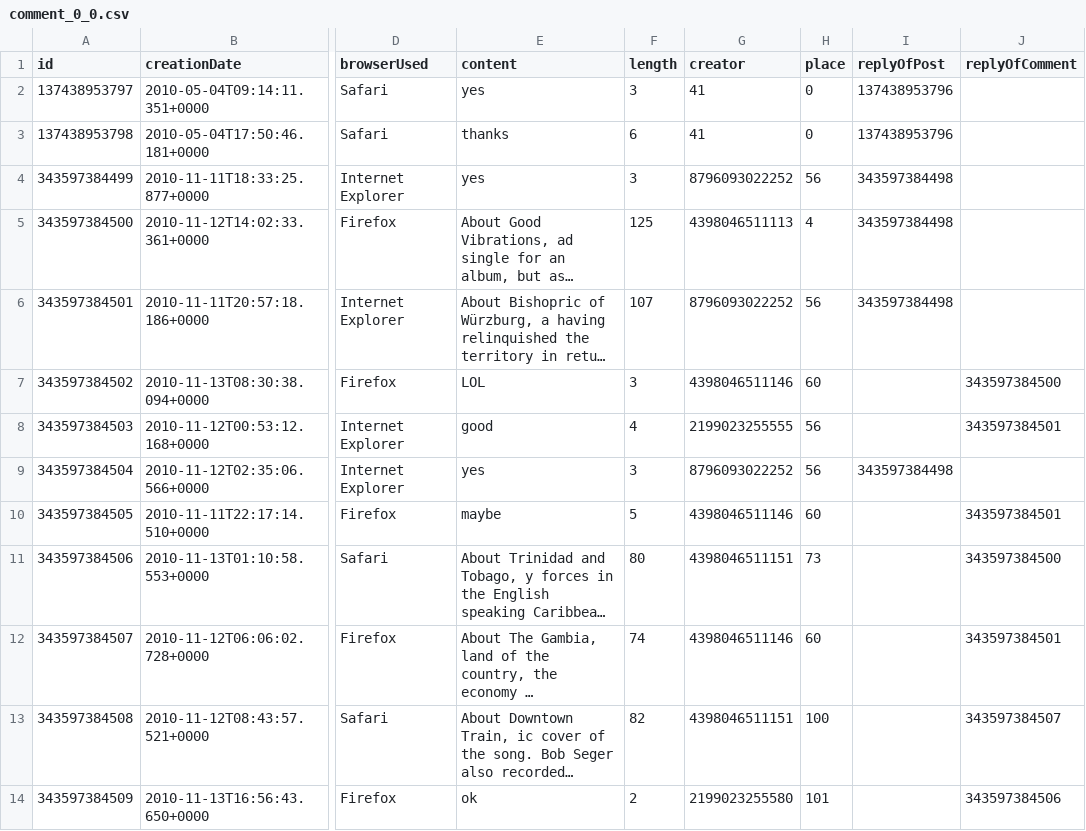
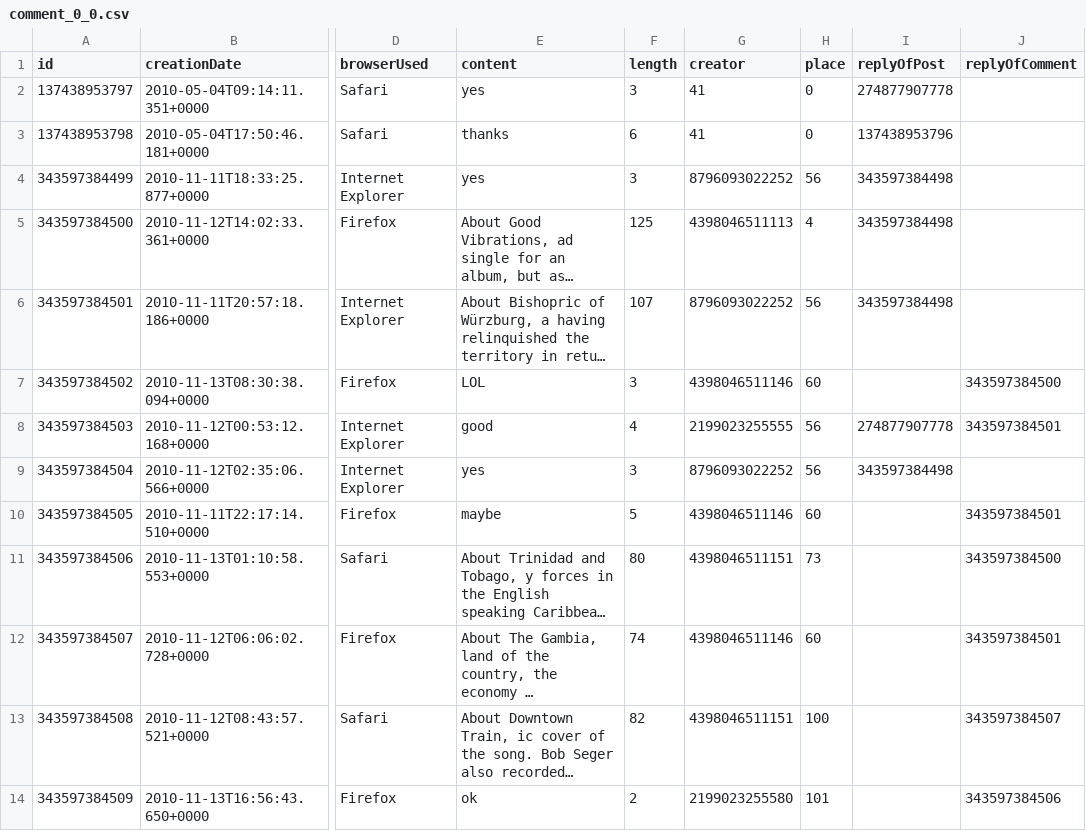
Before and after one commit to Lehel44/graphx-benchmark, a CSV file: GraphXBenchmark/src/main/resources/comment_0_0.csv, drawn as a sheet; only a part is shown, gaps mark what is left out; long unchanged cells end in …; the diff names each change by its address in the sheet, - before the commit and + after, or states it on an @@ line.

```diff
--- a/GraphXBenchmark/src/main/resources/comment_0_0.csv
+++ b/GraphXBenchmark/src/main/resources/comment_0_0.csv
-I2 (replyOfPost): 137438953796
+I2 (replyOfPost): 274877907778
-I8 (replyOfPost): (empty)
+I8 (replyOfPost): 274877907778
```
Also changed, not shown: GraphXBenchmark/out/production/resources/comment_0_0.csv, GraphXBenchmark/out/production/resources/person_0_0.csv, 10 other files.
